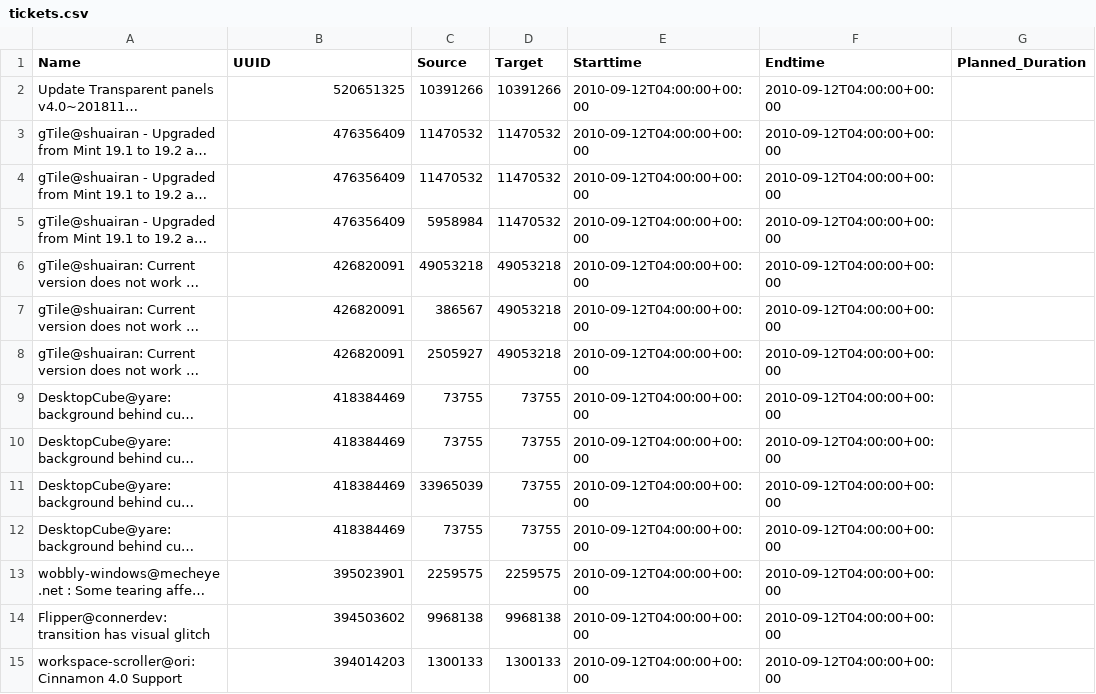
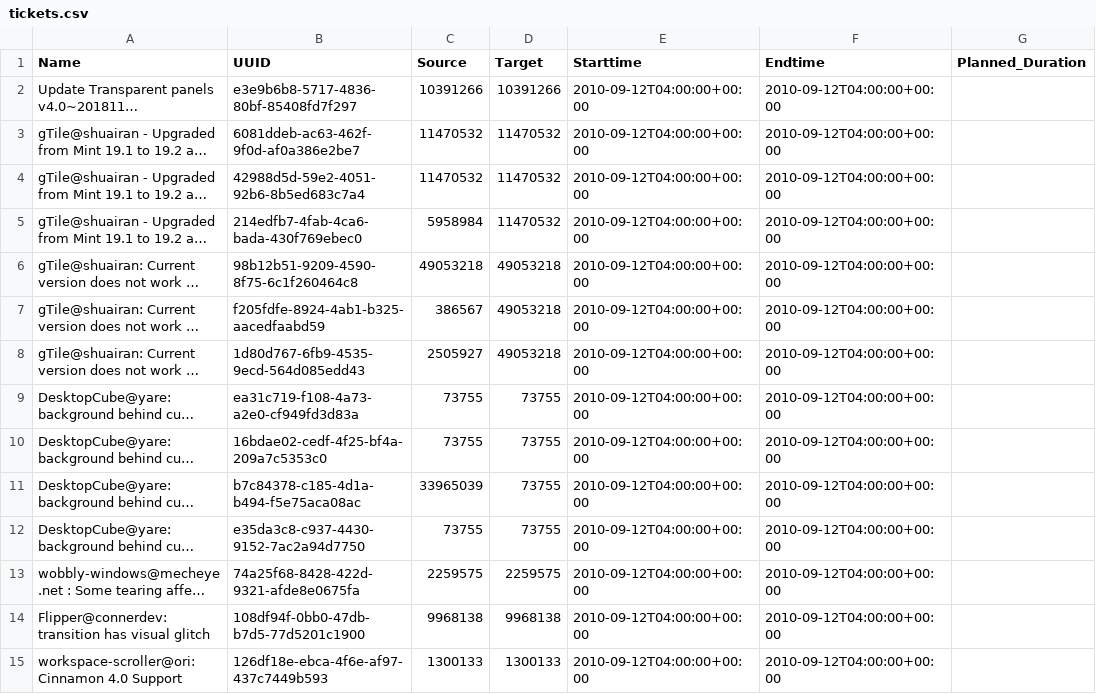
Before and after one commit to icknOrg/condor-ticketboard-analyzer, a CSV file: docs/csv/linuxmint__cinnamon-spices-extensions/tickets.csv, drawn as a sheet; only a part is shown; long unchanged cells end in …; the diff covers the shown part only; the diff names each change by its address in the sheet, - before the commit and + after, or states it on an @@ line.

Commit message:
fix: edges now have (unique) UUIDs

```diff
--- a/docs/csv/linuxmint__cinnamon-spices-extensions/tickets.csv
+++ b/docs/csv/linuxmint__cinnamon-spices-extensions/tickets.csv
-B2 (UUID): 520651325
+B2 (UUID): e3e9b6b8-5717-4836-80bf-85408fd7f297
-B3 (UUID): 476356409
+B3 (UUID): 6081ddeb-ac63-462f-9f0d-af0a386e2be7
-B4 (UUID): 476356409
+B4 (UUID): 42988d5d-59e2-4051-92b6-8b5ed683c7a4
-B5 (UUID): 476356409
+B5 (UUID): 214edfb7-4fab-4ca6-bada-430f769ebec0
-B6 (UUID): 426820091
+B6 (UUID): 98b12b51-9209-4590-8f75-6c1f260464c8
-B7 (UUID): 426820091
+B7 (UUID): f205fdfe-8924-4ab1-b325-aacedfaabd59
-B8 (UUID): 426820091
+B8 (UUID): 1d80d767-6fb9-4535-9ecd-564d085edd43
-B9 (UUID): 418384469
+B9 (UUID): ea31c719-f108-4a73-a2e0-cf949fd3d83a
-B10 (UUID): 418384469
+B10 (UUID): 16bdae02-cedf-4f25-bf4a-209a7c5353c0
-B11 (UUID): 418384469
+B11 (UUID): b7c84378-c185-4d1a-b494-f5e75aca08ac
-B12 (UUID): 418384469
+B12 (UUID): e35da3c8-c937-4430-9152-7ac2a94d7750
-B13 (UUID): 395023901
+B13 (UUID): 74a25f68-8428-422d-9321-afde8e0675fa
-B14 (UUID): 394503602
+B14 (UUID): 108df94f-0bb0-47db-b7d5-77d5201c1900
-B15 (UUID): 394014203
+B15 (UUID): 126df18e-ebca-4f6e-af97-437c7449b593
```
Also changed, not shown: 39 edited cells elsewhere in this file, 1 other file.
